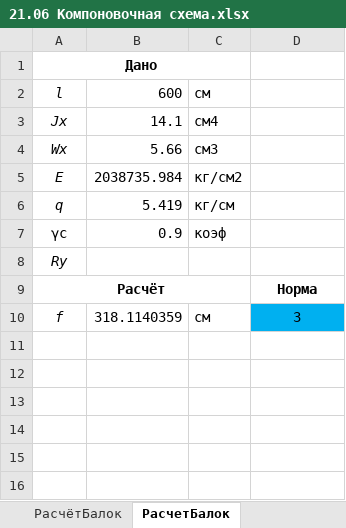
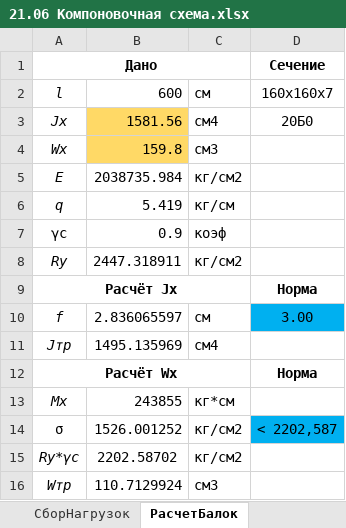
Before and after one commit to WestPrime/ProjectPractice2024, an Excel workbook: 21.06 Компоновочная схема.xlsx, sheet РасчетБалок, drawn as a sheet; values as stored, in another font and other column widths than the file's, no borders; conditional formats not drawn; the diff names each change by its address in the sheet, - before the commit and + after, or states it on an @@ line.

```diff
--- a/21.06 Компоновочная схема.xlsx (sheet РасчетБалок)
+++ b/21.06 Компоновочная схема.xlsx (sheet РасчетБалок)
-sheet tab: РасчётБалок
-D1: (empty)
+D1: Сечение
-D2: (empty)
+D2: 160х160х7
-B3: 14.1
+B3: 1581.56
-B3:B4 fill: none
+B3:B4 fill: #FFD966
-D3: (empty)
+D3: 20Б0
-B4: 5.66
+B4: 159.8
-B8: (empty)
+B8: 2447.318911
-C8: (empty)
+C8: кг/см2
-A9: Расчёт
+A9: Расчёт Jx
-B10: 318.1140359
+B10: 2.836065597
-D10: 3
+D10: 3.00
+row 11: Jтр | 1495.135969 | см4
+row 12: Расчёт Wx |  |  | Норма
+row 13: Mx | 243855 | кг*см
+row 14: σ | 1526.001252 | кг/см2 | < 2202,587
+row 15: Ry*γс | 2202.58702 | кг/см2
+row 16: Wтр | 110.7129924 | cм3
```
Also changed, not shown: formulas that keep their value, Дневник практики.xlsx.
